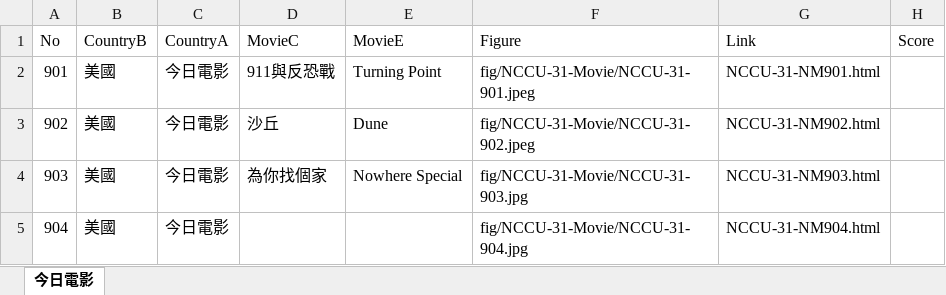
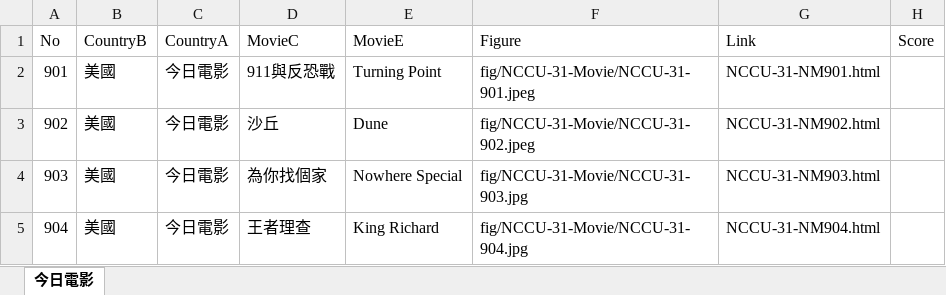
Before and after one commit to TCWang/NCCUBkAlumni, an Excel workbook: db/NCCU-411-InTheatersToday.xlsx, sheet 今日電影, drawn as a sheet; values as stored, in another font and other column widths than the file's, no borders; the diff names each change by its address in the sheet, - before the commit and + after, or states it on an @@ line.

```diff
--- a/db/NCCU-411-InTheatersToday.xlsx (sheet 今日電影)
+++ b/db/NCCU-411-InTheatersToday.xlsx (sheet 今日電影)
-D5 (MovieC): (empty)
+D5 (MovieC): 王者理查
-E5 (MovieE): (empty)
+E5 (MovieE): King Richard
```
Also changed, not shown: 3 other files.
